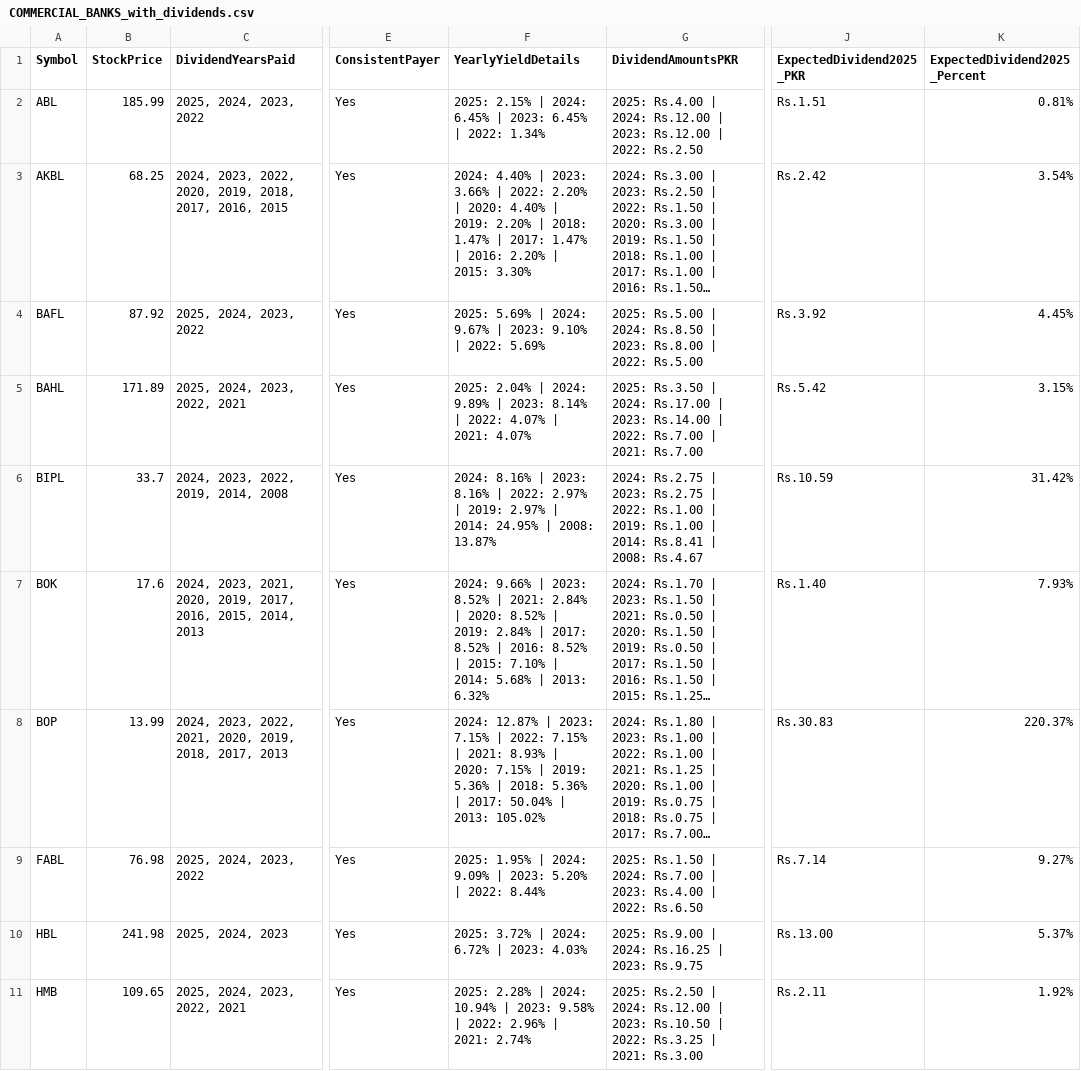
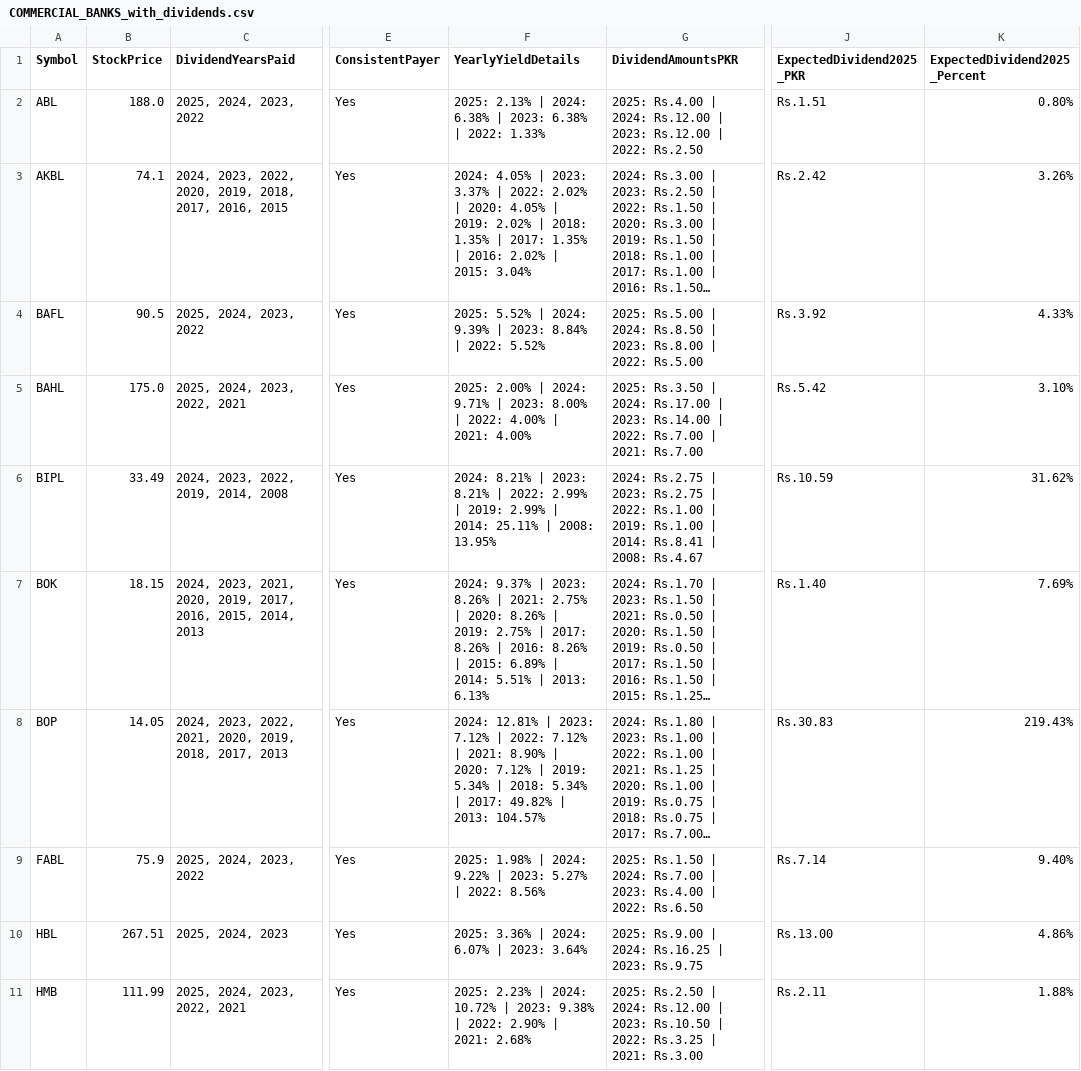
Before and after one commit to Sohaibshoukat/trading-extractors, a CSV file: sector_calculations/COMMERCIAL_BANKS_with_dividends.csv, drawn as a sheet; only a part is shown, gaps mark what is left out; long unchanged cells end in …; the diff covers the shown part only; the diff names each change by its address in the sheet, - before the commit and + after, or states it on an @@ line.

```diff
--- a/sector_calculations/COMMERCIAL_BANKS_with_dividends.csv
+++ b/sector_calculations/COMMERCIAL_BANKS_with_dividends.csv
-B2 (StockPrice): 185.99
+B2 (StockPrice): 188.0
-F2 (YearlyYieldDetails): 2025: 2.15% | 2024: 6.45% | 2023: 6.45% | 2022: 1.34%
+F2 (YearlyYieldDetails): 2025: 2.13% | 2024: 6.38% | 2023: 6.38% | 2022: 1.33%
-K2 (ExpectedDividend2025_Percent): 0.81%
+K2 (ExpectedDividend2025_Percent): 0.80%
-B3 (StockPrice): 68.25
+B3 (StockPrice): 74.1
-F3 (YearlyYieldDetails): 2024: 4.40% | 2023: 3.66% | 2022: 2.20% | 2020: 4.40% | 2019: 2.20% | 2018: 1.47% | 2017: 1.47% | 2016: 2.20% | 2015: 3.30%
+F3 (YearlyYieldDetails): 2024: 4.05% | 2023: 3.37% | 2022: 2.02% | 2020: 4.05% | 2019: 2.02% | 2018: 1.35% | 2017: 1.35% | 2016: 2.02% | 2015: 3.04%
-K3 (ExpectedDividend2025_Percent): 3.54%
+K3 (ExpectedDividend2025_Percent): 3.26%
-B4 (StockPrice): 87.92
+B4 (StockPrice): 90.5
-F4 (YearlyYieldDetails): 2025: 5.69% | 2024: 9.67% | 2023: 9.10% | 2022: 5.69%
+F4 (YearlyYieldDetails): 2025: 5.52% | 2024: 9.39% | 2023: 8.84% | 2022: 5.52%
-K4 (ExpectedDividend2025_Percent): 4.45%
+K4 (ExpectedDividend2025_Percent): 4.33%
-B5 (StockPrice): 171.89
+B5 (StockPrice): 175.0
-F5 (YearlyYieldDetails): 2025: 2.04% | 2024: 9.89% | 2023: 8.14% | 2022: 4.07% | 2021: 4.07%
+F5 (YearlyYieldDetails): 2025: 2.00% | 2024: 9.71% | 2023: 8.00% | 2022: 4.00% | 2021: 4.00%
-K5 (ExpectedDividend2025_Percent): 3.15%
+K5 (ExpectedDividend2025_Percent): 3.10%
-B6 (StockPrice): 33.7
+B6 (StockPrice): 33.49
-F6 (YearlyYieldDetails): 2024: 8.16% | 2023: 8.16% | 2022: 2.97% | 2019: 2.97% | 2014: 24.95% | 2008: 13.87%
+F6 (YearlyYieldDetails): 2024: 8.21% | 2023: 8.21% | 2022: 2.99% | 2019: 2.99% | 2014: 25.11% | 2008: 13.95%
-K6 (ExpectedDividend2025_Percent): 31.42%
+K6 (ExpectedDividend2025_Percent): 31.62%
-B7 (StockPrice): 17.6
+B7 (StockPrice): 18.15
-F7 (YearlyYieldDetails): 2024: 9.66% | 2023: 8.52% | 2021: 2.84% | 2020: 8.52% | 2019: 2.84% | 2017: 8.52% | 2016: 8.52% | 2015: 7.10% | 2014: 5.68% | 2013: 6.32%
+F7 (YearlyYieldDetails): 2024: 9.37% | 2023: 8.26% | 2021: 2.75% | 2020: 8.26% | 2019: 2.75% | 2017: 8.26% | 2016: 8.26% | 2015: 6.89% | 2014: 5.51% | 2013: 6.13%
-K7 (ExpectedDividend2025_Percent): 7.93%
+K7 (ExpectedDividend2025_Percent): 7.69%
-B8 (StockPrice): 13.99
+B8 (StockPrice): 14.05
-F8 (YearlyYieldDetails): 2024: 12.87% | 2023: 7.15% | 2022: 7.15% | 2021: 8.93% | 2020: 7.15% | 2019: 5.36% | 2018: 5.36% | 2017: 50.04% | 2013: 105.02%
+F8 (YearlyYieldDetails): 2024: 12.81% | 2023: 7.12% | 2022: 7.12% | 2021: 8.90% | 2020: 7.12% | 2019: 5.34% | 2018: 5.34% | 2017: 49.82% | 2013: 104.57%
-K8 (ExpectedDividend2025_Percent): 220.37%
+K8 (ExpectedDividend2025_Percent): 219.43%
-B9 (StockPrice): 76.98
+B9 (StockPrice): 75.9
-F9 (YearlyYieldDetails): 2025: 1.95% | 2024: 9.09% | 2023: 5.20% | 2022: 8.44%
+F9 (YearlyYieldDetails): 2025: 1.98% | 2024: 9.22% | 2023: 5.27% | 2022: 8.56%
-K9 (ExpectedDividend2025_Percent): 9.27%
+K9 (ExpectedDividend2025_Percent): 9.40%
-B10 (StockPrice): 241.98
+B10 (StockPrice): 267.51
-F10 (YearlyYieldDetails): 2025: 3.72% | 2024: 6.72% | 2023: 4.03%
+F10 (YearlyYieldDetails): 2025: 3.36% | 2024: 6.07% | 2023: 3.64%
-K10 (ExpectedDividend2025_Percent): 5.37%
+K10 (ExpectedDividend2025_Percent): 4.86%
-B11 (StockPrice): 109.65
+B11 (StockPrice): 111.99
-F11 (YearlyYieldDetails): 2025: 2.28% | 2024: 10.94% | 2023: 9.58% | 2022: 2.96% | 2021: 2.74%
+F11 (YearlyYieldDetails): 2025: 2.23% | 2024: 10.72% | 2023: 9.38% | 2022: 2.90% | 2021: 2.68%
-K11 (ExpectedDividend2025_Percent): 1.92%
+K11 (ExpectedDividend2025_Percent): 1.88%
```
Also changed, not shown: 18 edited cells elsewhere in this file, sector_calculations/CEMENT_with_dividends.csv, sector_calculations/FERTILIZER_with_dividends.csv, 37 other files.
